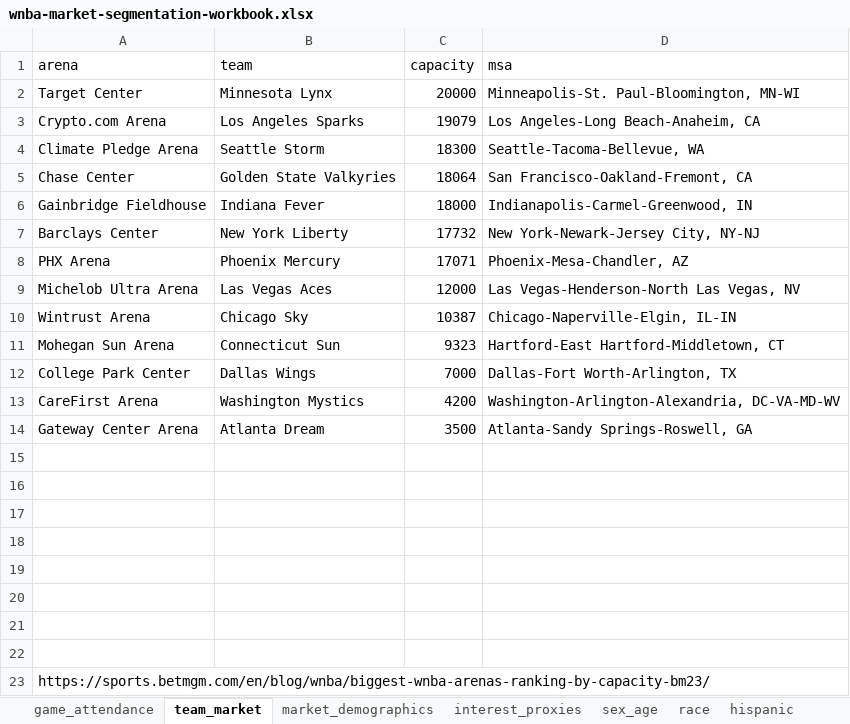
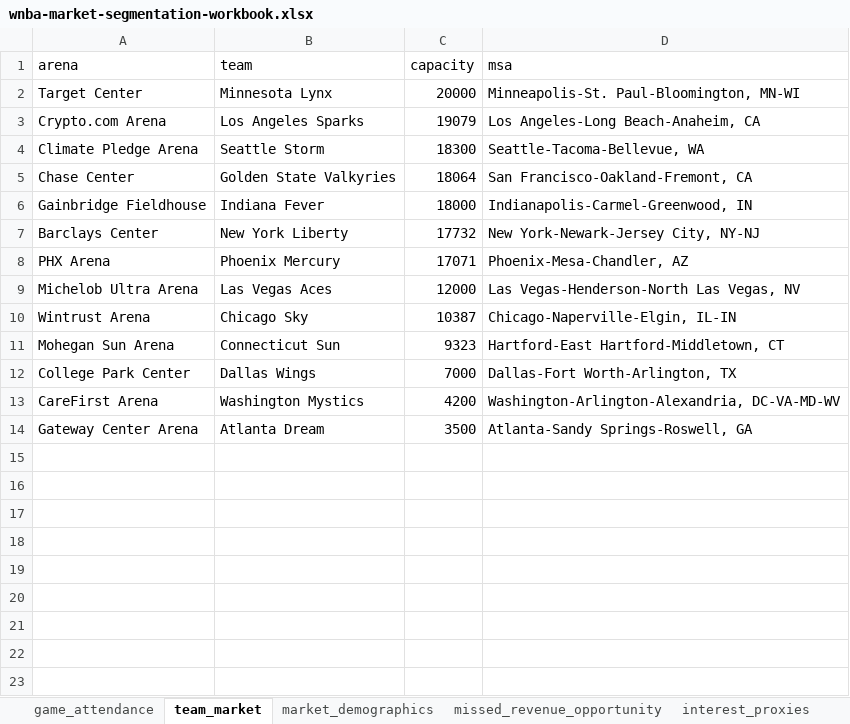
Before and after one commit to morche202/wnba-market-segmentation, an Excel workbook: excel/wnba-market-segmentation-workbook.xlsx, sheet team_market, drawn as a sheet; values as stored, in another font and other column widths than the file's, no borders; the diff names each change by its address in the sheet, - before the commit and + after, or states it on an @@ line.

```diff
--- a/excel/wnba-market-segmentation-workbook.xlsx (sheet team_market)
+++ b/excel/wnba-market-segmentation-workbook.xlsx (sheet team_market)
+sheet tab: missed_revenue_opportunity
-row 15: (empty)
-row 16: (empty)
-row 17: (empty)
-row 18: (empty)
-row 19: (empty)
-row 20: (empty)
-row 21: (empty)
-row 22: (empty)
-row 23: https://sports.betmgm.com/en/blog/wnba/biggest-wnba-arenas-ranking-by-capacity-bm23/
```
Also changed, not shown: sheet interest_proxies, sheet game_attendance, 53 other files.
